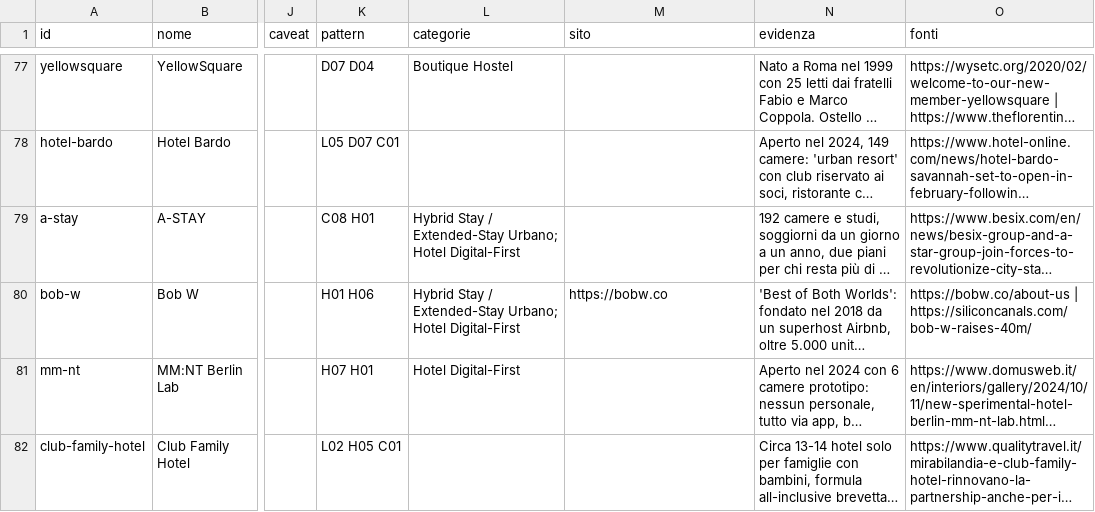
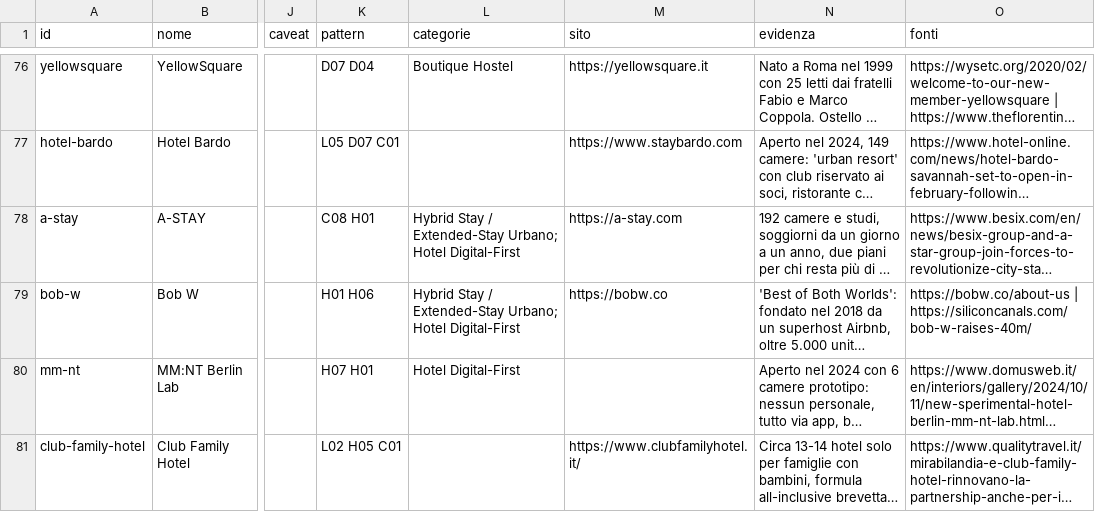
Before and after one commit to fraastolfi-hub/Claude-Cloud, a CSV file: hotel-library/export/esempi.csv, drawn as a sheet; only a part is shown, gaps mark what is left out; long unchanged cells end in …; addresses are those after the commit; the diff covers the shown part only; the diff names each change by its address in the sheet, - before the commit and + after, or states it on an @@ line.

```diff
--- a/hotel-library/export/esempi.csv
+++ b/hotel-library/export/esempi.csv
-M76 (sito): (empty)
+M76 (sito): https://yellowsquare.it
-M77 (sito): (empty)
+M77 (sito): https://www.staybardo.com
-M78 (sito): (empty)
+M78 (sito): https://a-stay.com
-M81 (sito): (empty)
+M81 (sito): https://www.clubfamilyhotel.it/
```
Also changed, not shown: 1 removed row and 22 edited cells elsewhere in this file, hotel-library/export/pattern.csv, 3 other files.
